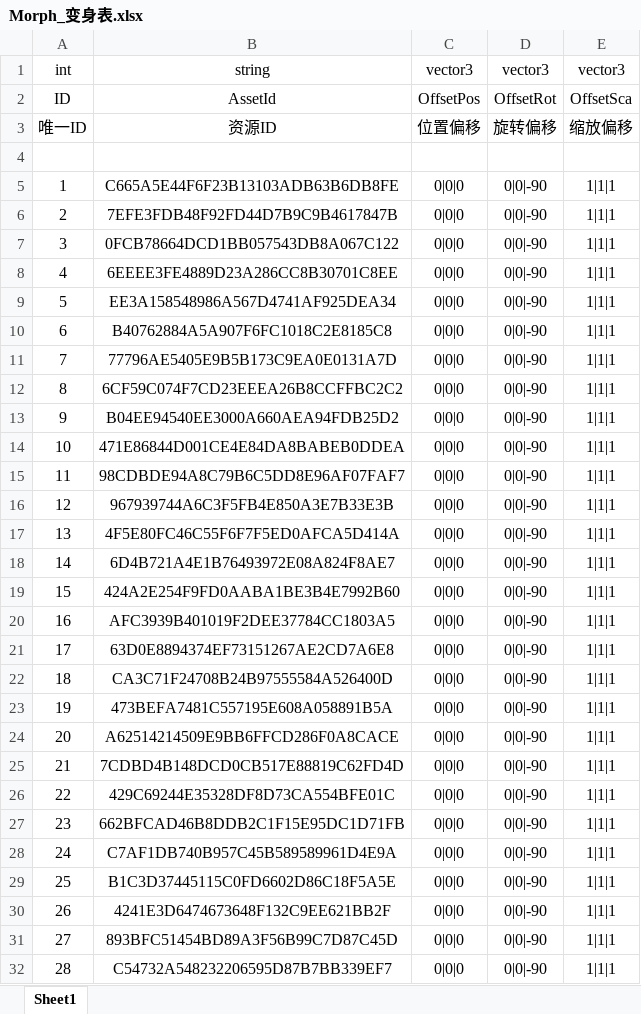
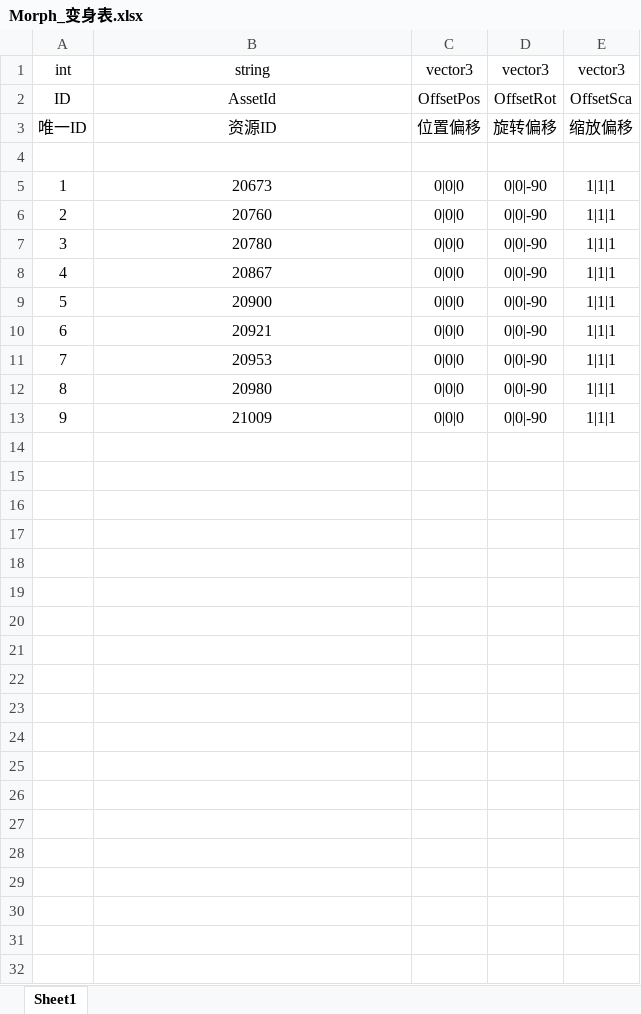
Before and after one commit to HKZUNITY/middle-to-gun, an Excel workbook: middle-to-gun/Excel/Morph_变身表.xlsx, sheet Sheet1, drawn as a sheet; values as stored, in another font and other column widths than the file's, no borders; removed rows and columns are numbered as before the commit, all else as after; the diff names each change by its address in the sheet, - before the commit and + after, or states it on an @@ line.

```diff
--- a/middle-to-gun/Excel/Morph_变身表.xlsx (sheet Sheet1)
+++ b/middle-to-gun/Excel/Morph_变身表.xlsx (sheet Sheet1)
-row 5: 1 | C665A5E44F6F23B13103ADB63B6DB8FE | 0|0|0 | 0|0|-90 | 1|1|1
-row 6: 2 | 7EFE3FDB48F92FD44D7B9C9B4617847B | 0|0|0 | 0|0|-90 | 1|1|1
@@ column A renumbered between rows 5 and 13 @@
-B5: 0FCB78664DCD1BB057543DB8A067C122
+B5: 20673
-B6: 6EEEE3FE4889D23A286CC8B30701C8EE
+B6: 20760
-row 9: 5 | EE3A158548986A567D4741AF925DEA34 | 0|0|0 | 0|0|-90 | 1|1|1
-B7: B40762884A5A907F6FC1018C2E8185C8
+B7: 20780
-row 11: 7 | 77796AE5405E9B5B173C9EA0E0131A7D | 0|0|0 | 0|0|-90 | 1|1|1
-B8: 6CF59C074F7CD23EEEA26B8CCFFBC2C2
+B8: 20867
-B9: B04EE94540EE3000A660AEA94FDB25D2
+B9: 20900
-row 14: 10 | 471E86844D001CE4E84DA8BABEB0DDEA | 0|0|0 | 0|0|-90 | 1|1|1
-row 15: 11 | 98CDBDE94A8C79B6C5DD8E96AF07FAF7 | 0|0|0 | 0|0|-90 | 1|1|1
-row 16: 12 | 967939744A6C3F5FB4E850A3E7B33E3B | 0|0|0 | 0|0|-90 | 1|1|1
-row 17: 13 | 4F5E80FC46C55F6F7F5ED0AFCA5D414A | 0|0|0 | 0|0|-90 | 1|1|1
-B10: 6D4B721A4E1B76493972E08A824F8AE7
+B10: 20921
-B11: 424A2E254F9FD0AABA1BE3B4E7992B60
+B11: 20953
-B12: AFC3939B401019F2DEE37784CC1803A5
+B12: 20980
-row 21: 17 | 63D0E8894374EF73151267AE2CD7A6E8 | 0|0|0 | 0|0|-90 | 1|1|1
-B13: CA3C71F24708B24B97555584A526400D
+B13: 21009
-row 23: 19 | 473BEFA7481C557195E608A058891B5A | 0|0|0 | 0|0|-90 | 1|1|1
-row 24: 20 | A62514214509E9BB6FFCD286F0A8CACE | 0|0|0 | 0|0|-90 | 1|1|1
-row 25: 21 | 7CDBD4B148DCD0CB517E88819C62FD4D | 0|0|0 | 0|0|-90 | 1|1|1
-row 26: 22 | 429C69244E35328DF8D73CA554BFE01C | 0|0|0 | 0|0|-90 | 1|1|1
-row 27: 23 | 662BFCAD46B8DDB2C1F15E95DC1D71FB | 0|0|0 | 0|0|-90 | 1|1|1
-row 28: 24 | C7AF1DB740B957C45B589589961D4E9A | 0|0|0 | 0|0|-90 | 1|1|1
-row 29: 25 | B1C3D37445115C0FD6602D86C18F5A5E | 0|0|0 | 0|0|-90 | 1|1|1
-row 30: 26 | 4241E3D6474673648F132C9EE621BB2F | 0|0|0 | 0|0|-90 | 1|1|1
-row 31: 27 | 893BFC51454BD89A3F56B99C7D87C45D | 0|0|0 | 0|0|-90 | 1|1|1
-row 32: 28 | C54732A548232206595D87B7BB339EF7 | 0|0|0 | 0|0|-90 | 1|1|1
```
Also changed, not shown: middle-to-gun/Excel/ProjectileProp_子弹表.xlsx, middle-to-gun/Excel/WeaponProp_武器表.xlsx, 25 other files.
